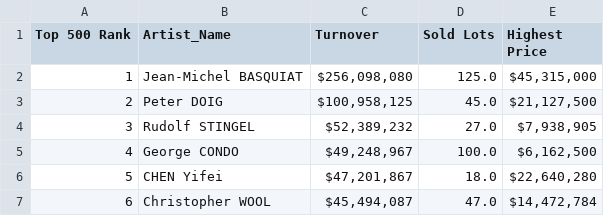
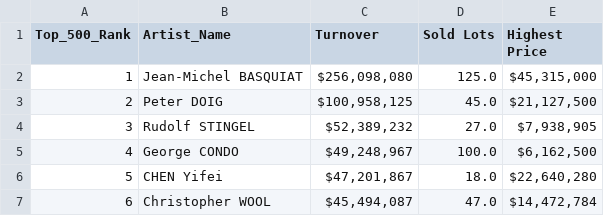
Before and after one commit to peterhardy22/ETL-Project, a CSV file: Resources/top_500_artists.csv, drawn as a sheet; only a part is shown.

Commit message:
edited column names

```diff
--- a/Resources/top_500_artists.csv
+++ b/Resources/top_500_artists.csv
@@ -1,2 +1,2 @@
-Top 500 Rank,Artist_Name,Turnover,Sold Lots,Highest Price
+Top_500_Rank,Artist_Name,Turnover,Sold Lots,Highest Price
 1,Jean-Michel BASQUIAT ,"$256,098,080",125.0,"$45,315,000"
```
